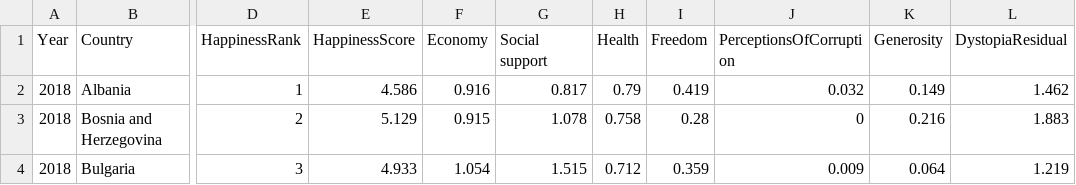
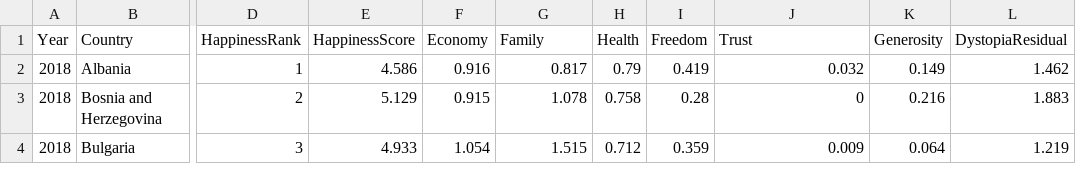
Before and after one commit to ChawKhinNyein/IS428, a CSV file: 2018_V1.csv, drawn as a sheet; only a part is shown, gaps mark what is left out; the diff names each change by its address in the sheet, - before the commit and + after, or states it on an @@ line.

Commit message:
Add files via upload

```diff
--- a/2018_V1.csv
+++ b/2018_V1.csv
-G1: Social support
+G1: Family
-J1: PerceptionsOfCorruption
+J1: Trust
```
